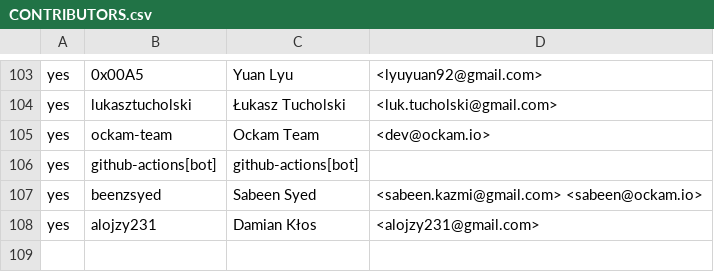
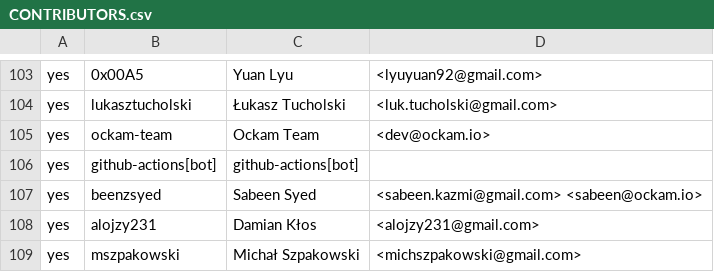
Before and after one commit to rjtch/ockam-contributors, a CSV file: CONTRIBUTORS.csv, drawn as a sheet; only a part is shown, gaps mark what is left out.

Commit message:
add michal to contributors

```diff
--- a/CONTRIBUTORS.csv
+++ b/CONTRIBUTORS.csv
@@ -108 +108,2 @@ yes,beenzsyed,Sabeen Syed,<sabeen.kazmi@gmail.com> <sabeen@ockam.io>
 yes,alojzy231,Damian Kłos,<alojzy231@gmail.com>
+yes,mszpakowski,Michał Szpakowski,<michszpakowski@gmail.com>
```
